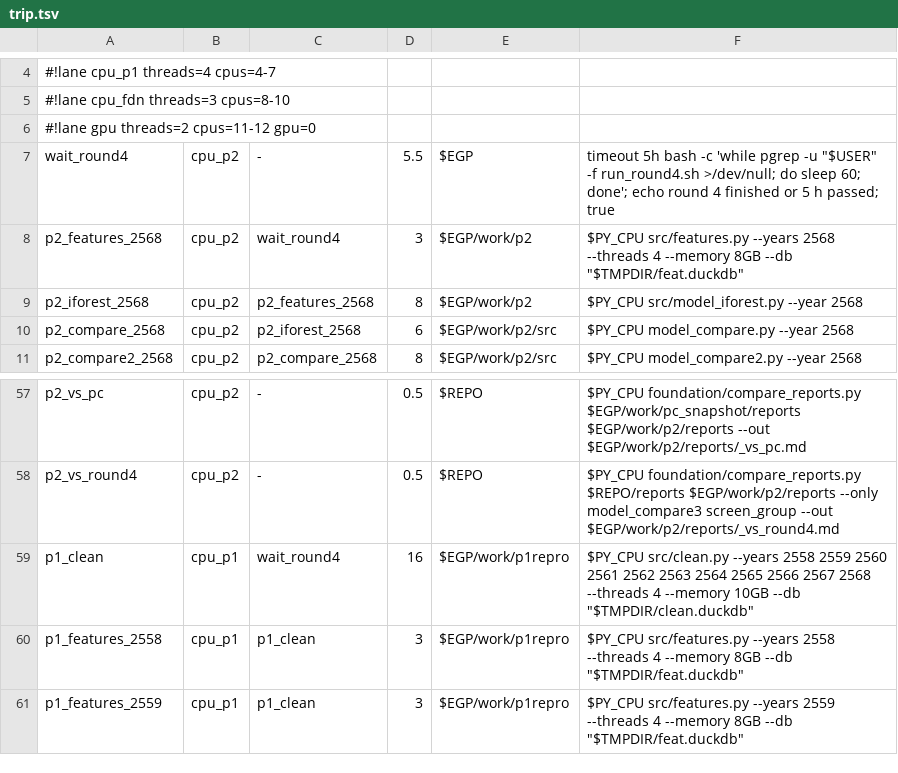
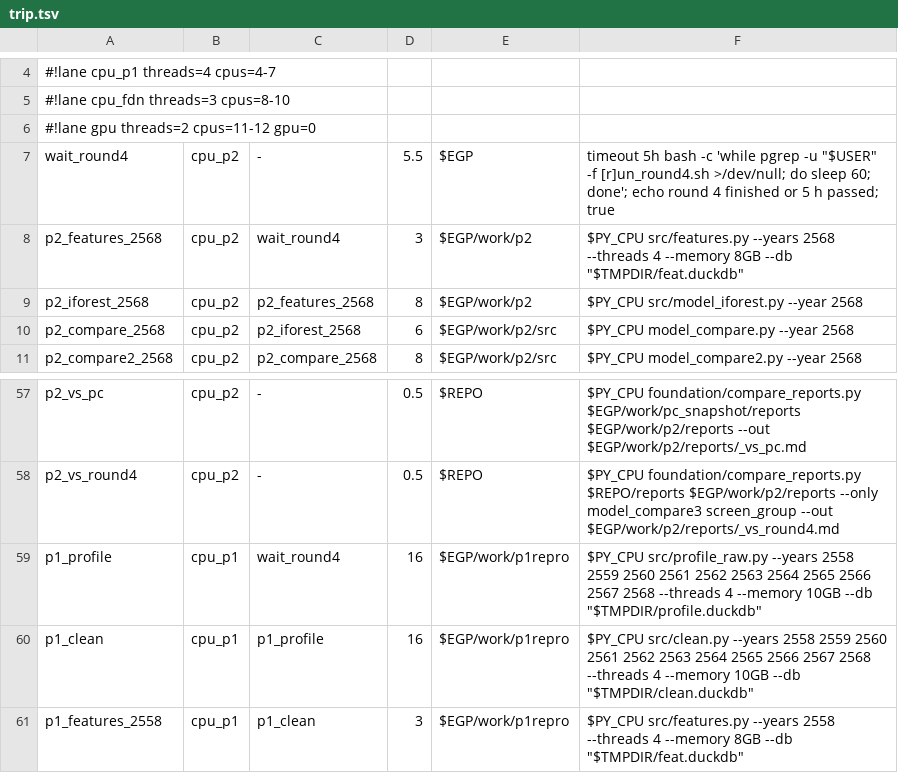
Before and after one commit to wanjantp/thai-egp-anomaly-xai, a TSV file: queue/trip.tsv, drawn as a sheet; only a part is shown, gaps mark what is left out; the shorter side is filled out with more unchanged rows.

```diff
--- a/queue/trip.tsv
+++ b/queue/trip.tsv
@@ -6,3 +6,3 @@
 #!lane gpu threads=2 cpus=11-12 gpu=0
-wait_round4	cpu_p2	-	5.5	$EGP	timeout 5h bash -c 'while pgrep -u "$USER" -f run_round4.sh >/dev/null; do sleep 60; done'; echo round 4 finished or 5 h passed; true
+wait_round4	cpu_p2	-	5.5	$EGP	timeout 5h bash -c 'while pgrep -u "$USER" -f [r]un_round4.sh >/dev/null; do sleep 60; done'; echo round 4 finished or 5 h passed; true
 p2_features_2568	cpu_p2	wait_round4	3	$EGP/work/p2	"$PY_CPU" src/features.py --years 2568 --threads 4 --memory 8GB --db "$TMPDIR/feat.duckdb"
@@ -58,3 +58,4 @@ p2_vs_pc	cpu_p2	-	0.5	$REPO	"$PY_CPU" foundation/compare_reports.py $EGP/work/pc
 p2_vs_round4	cpu_p2	-	0.5	$REPO	"$PY_CPU" foundation/compare_reports.py $REPO/reports $EGP/work/p2/reports --only model_compare3 screen_group --out $EGP/work/p2/reports/_vs_round4.md
-p1_clean	cpu_p1	wait_round4	16	$EGP/work/p1repro	"$PY_CPU" src/clean.py --years 2558 2559 2560 2561 2562 2563 2564 2565 2566 2567 2568 --threads 4 --memory 10GB --db "$TMPDIR/clean.duckdb"
+p1_profile	cpu_p1	wait_round4	16	$EGP/work/p1repro	"$PY_CPU" src/profile_raw.py --years 2558 2559 2560 2561 2562 2563 2564 2565 2566 2567 2568 --threads 4 --memory 10GB --db "$TMPDIR/profile.duckdb"
+p1_clean	cpu_p1	p1_profile	16	$EGP/work/p1repro	"$PY_CPU" src/clean.py --years 2558 2559 2560 2561 2562 2563 2564 2565 2566 2567 2568 --threads 4 --memory 10GB --db "$TMPDIR/clean.duckdb"
 p1_features_2558	cpu_p1	p1_clean	3	$EGP/work/p1repro	"$PY_CPU" src/features.py --years 2558 --threads 4 --memory 8GB --db "$TMPDIR/feat.duckdb"
```
Also changed, not shown: 14 other files.
